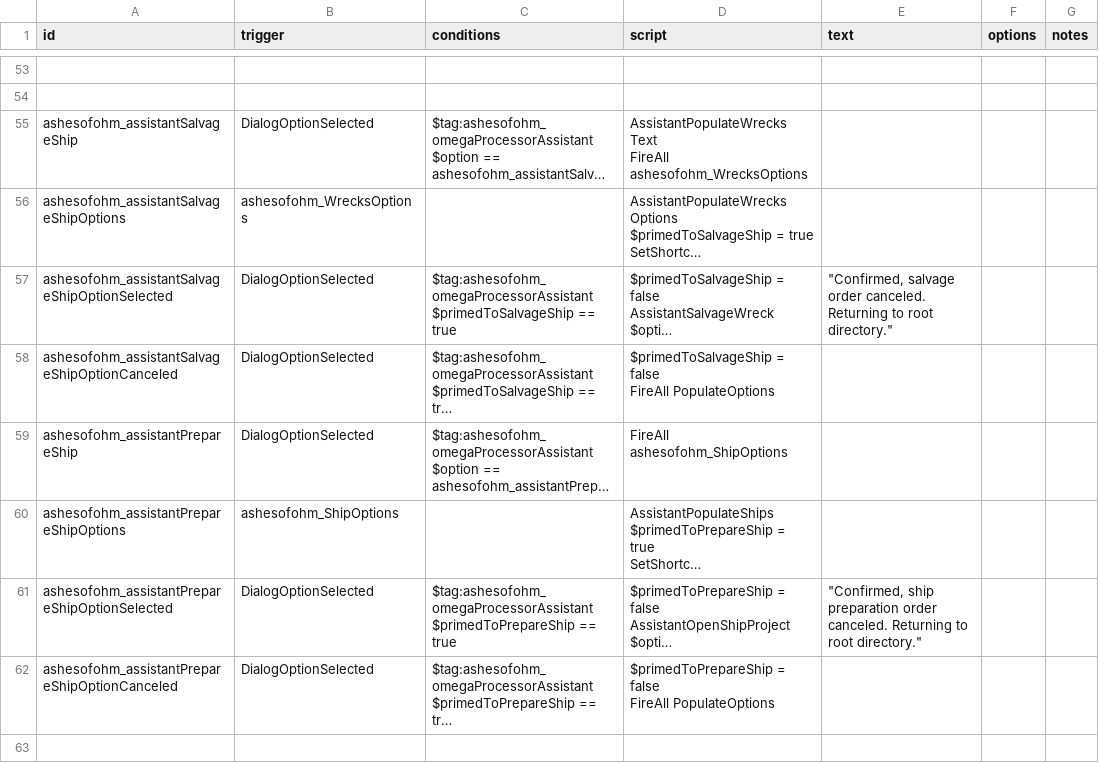
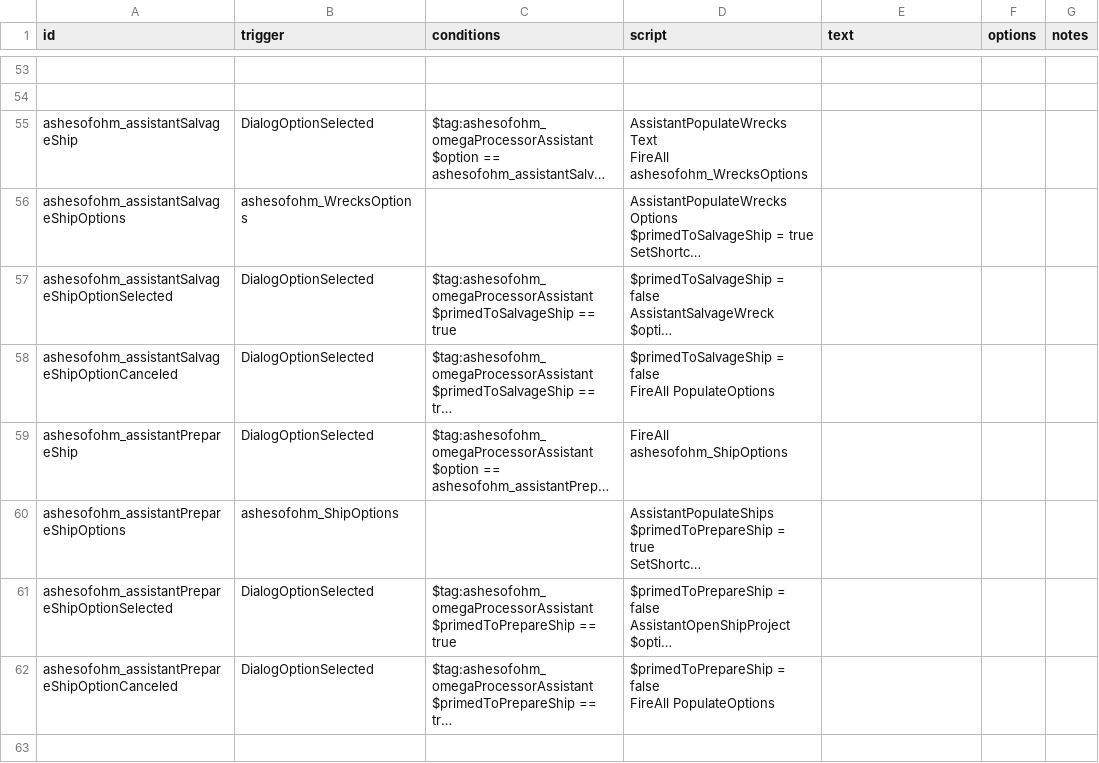
Before and after one commit to MildlyFootwear/starsector-AshesOfOhm, a CSV file: data/campaign/rules.csv, drawn as a sheet; only a part is shown, gaps mark what is left out; long unchanged cells end in …; the diff names each change by its address in the sheet, - before the commit and + after, or states it on an @@ line.

```diff
--- a/data/campaign/rules.csv
+++ b/data/campaign/rules.csv
-E57 (text): "Confirmed, salvage order canceled. Returning to root directory."
+E57 (text): (empty)
-E61 (text): "Confirmed, ship preparation order canceled. Returning to root directory."
+E61 (text): (empty)
```
Also changed, not shown: 4 other files.
